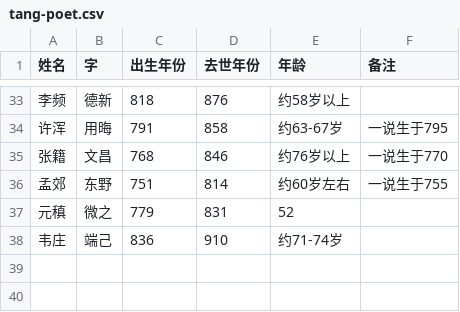
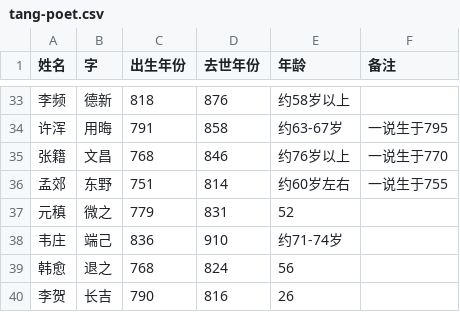
Before and after one commit to LeonMac/notebook, a CSV file: poetry/tang-poet.csv, drawn as a sheet; only a part is shown, gaps mark what is left out.

Commit message:
add two poets

```diff
--- a/poetry/tang-poet.csv
+++ b/poetry/tang-poet.csv
@@ -38 +38,3 @@
 韦庄,端己,836,910,约71-74岁,
+韩愈,退之,768,824,56,
+李贺,长吉,790,816,26,
```
Also changed, not shown: 1 other file.
